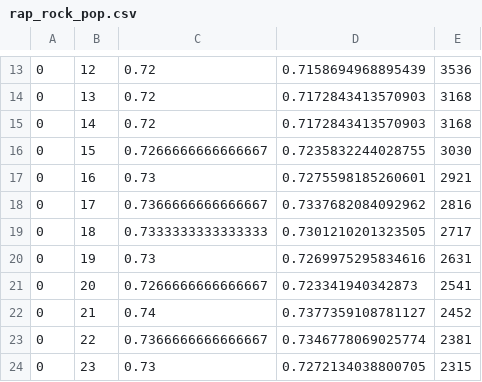
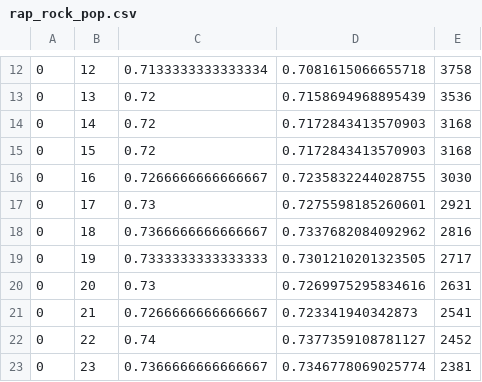
Before and after one commit to HeinHuijskes/NLP-Project, a CSV file: output/1000/cutoff/rap_rock_pop.csv, drawn as a sheet; only a part is shown, gaps mark what is left out; the diff covers the shown part only.

```diff
--- a/output/1000/cutoff/rap_rock_pop.csv
+++ b/output/1000/cutoff/rap_rock_pop.csv
@@ -13,12 +12,12 @@
-0,12,0.72,0.7158694968895439,3536
-0,13,0.72,0.7172843413570903,3168
+0,12,0.7133333333333334,0.7081615066655718,3758
+0,13,0.72,0.7158694968895439,3536
 0,14,0.72,0.7172843413570903,3168
-0,15,0.7266666666666667,0.7235832244028755,3030
-0,16,0.73,0.7275598185260601,2921
-0,17,0.7366666666666667,0.7337682084092962,2816
-0,18,0.7333333333333333,0.7301210201323505,2717
-0,19,0.73,0.7269975295834616,2631
-0,20,0.7266666666666667,0.723341940342873,2541
-0,21,0.74,0.7377359108781127,2452
-0,22,0.7366666666666667,0.7346778069025774,2381
-0,23,0.73,0.7272134038800705,2315
+0,15,0.72,0.7172843413570903,3168
+0,16,0.7266666666666667,0.7235832244028755,3030
+0,17,0.73,0.7275598185260601,2921
+0,18,0.7366666666666667,0.7337682084092962,2816
+0,19,0.7333333333333333,0.7301210201323505,2717
+0,20,0.73,0.7269975295834616,2631
+0,21,0.7266666666666667,0.723341940342873,2541
+0,22,0.74,0.7377359108781127,2452
+0,23,0.7366666666666667,0.7346778069025774,2381
```
Also changed, not shown: 17 added rows, 1 removed row and 50 edited cells elsewhere in this file, output/100/cutoff/rap_rock_pop.csv, 12 other files.
